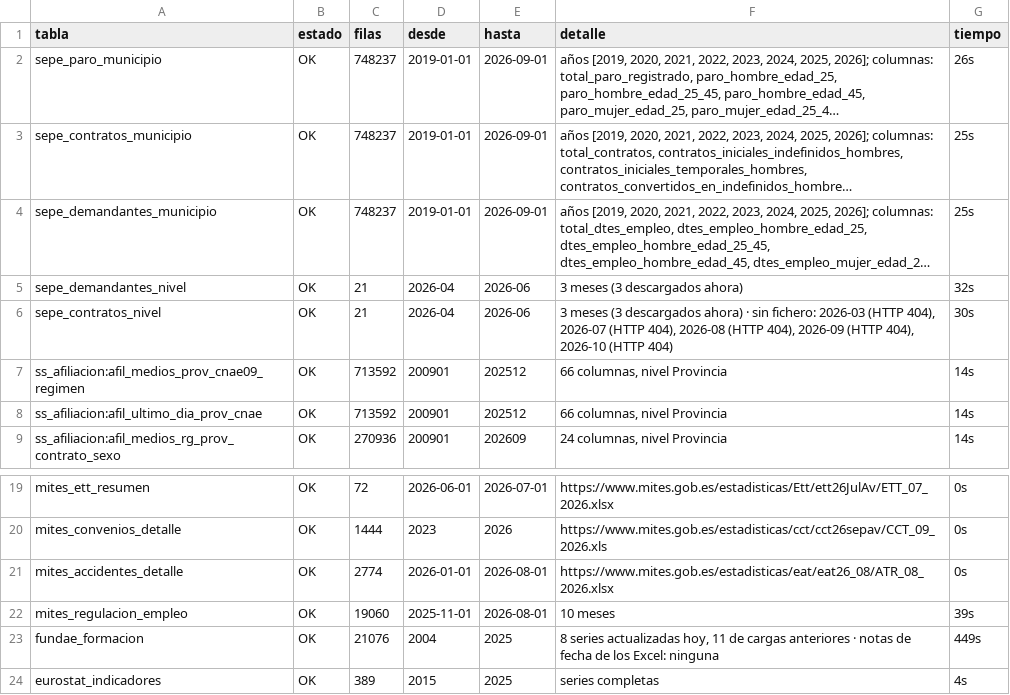
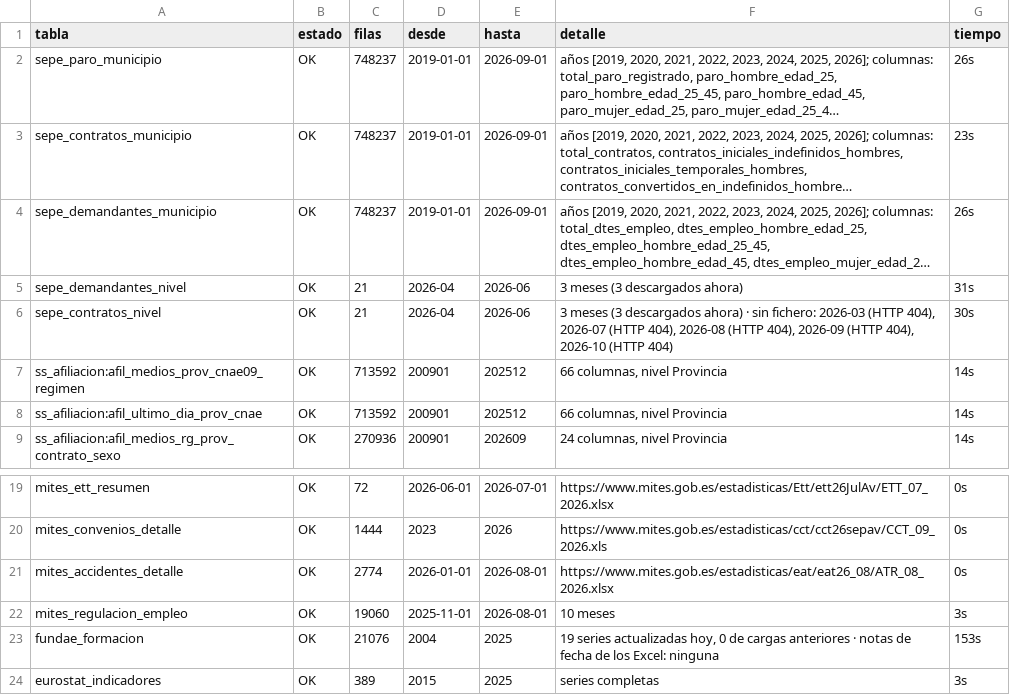
Before and after one commit to javiermcb/Dashboard_-Espa-a_Empleo, a CSV file: resultados/pipeline/fuentes_carga.csv, drawn as a sheet; only a part is shown, gaps mark what is left out; long unchanged cells end in …; the diff names each change by its address in the sheet, - before the commit and + after, or states it on an @@ line.

```diff
--- a/resultados/pipeline/fuentes_carga.csv
+++ b/resultados/pipeline/fuentes_carga.csv
-G3 (tiempo): 25s
+G3 (tiempo): 23s
-G4 (tiempo): 25s
+G4 (tiempo): 26s
-G5 (tiempo): 32s
+G5 (tiempo): 31s
-G22 (tiempo): 39s
+G22 (tiempo): 3s
-F23 (detalle): 8 series actualizadas hoy, 11 de cargas…
+F23 (detalle): 19 series actualizadas hoy, 0 de cargas…
-G23 (tiempo): 449s
+G23 (tiempo): 153s
-G24 (tiempo): 4s
+G24 (tiempo): 3s
```
Also changed, not shown: resultados/pipeline/ine_carga.csv, resultados/pipeline/variables_sin_mapear.csv, 3 other files.
